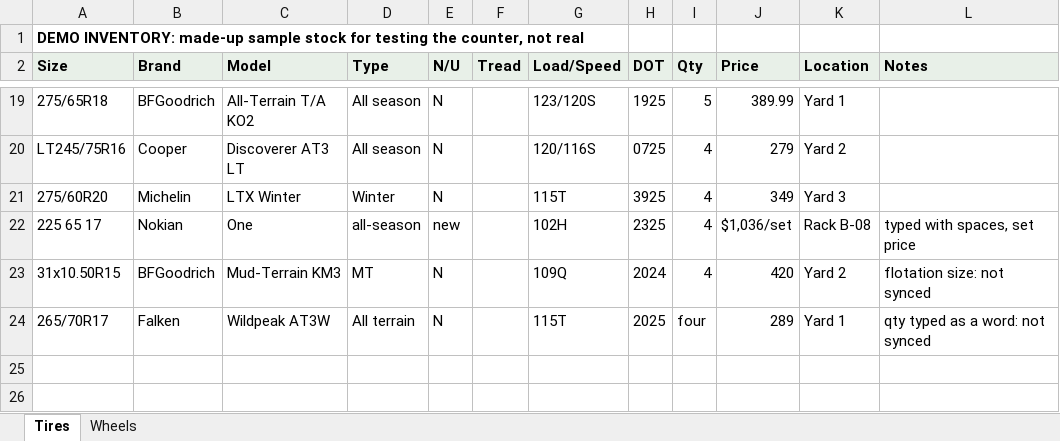
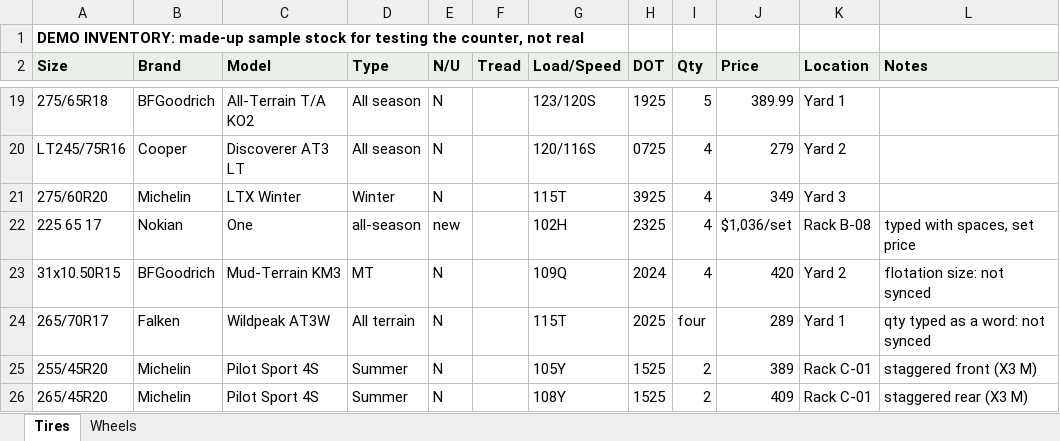
Before and after one commit to hweicheng2004/Green-Car-Tire, an Excel workbook: demo/demo-inventory.xlsx, sheet Tires, drawn as a sheet; only a part is shown, gaps mark what is left out; values as stored, in another font and other column widths than the file's, no borders; the diff names each change by its address in the sheet, - before the commit and + after, or states it on an @@ line.

```diff
--- a/demo/demo-inventory.xlsx (sheet Tires)
+++ b/demo/demo-inventory.xlsx (sheet Tires)
+row 25: 255/45R20 | Michelin | Pilot Sport 4S | Summer | N |  | 105Y | 1525 | 2 | 389 | Rack C-01 | staggered front (X3 M)
+row 26: 265/45R20 | Michelin | Pilot Sport 4S | Summer | N |  | 108Y | 1525 | 2 | 409 | Rack C-01 | staggered rear (X3 M)
```
Also changed, not shown: 9 other files.
